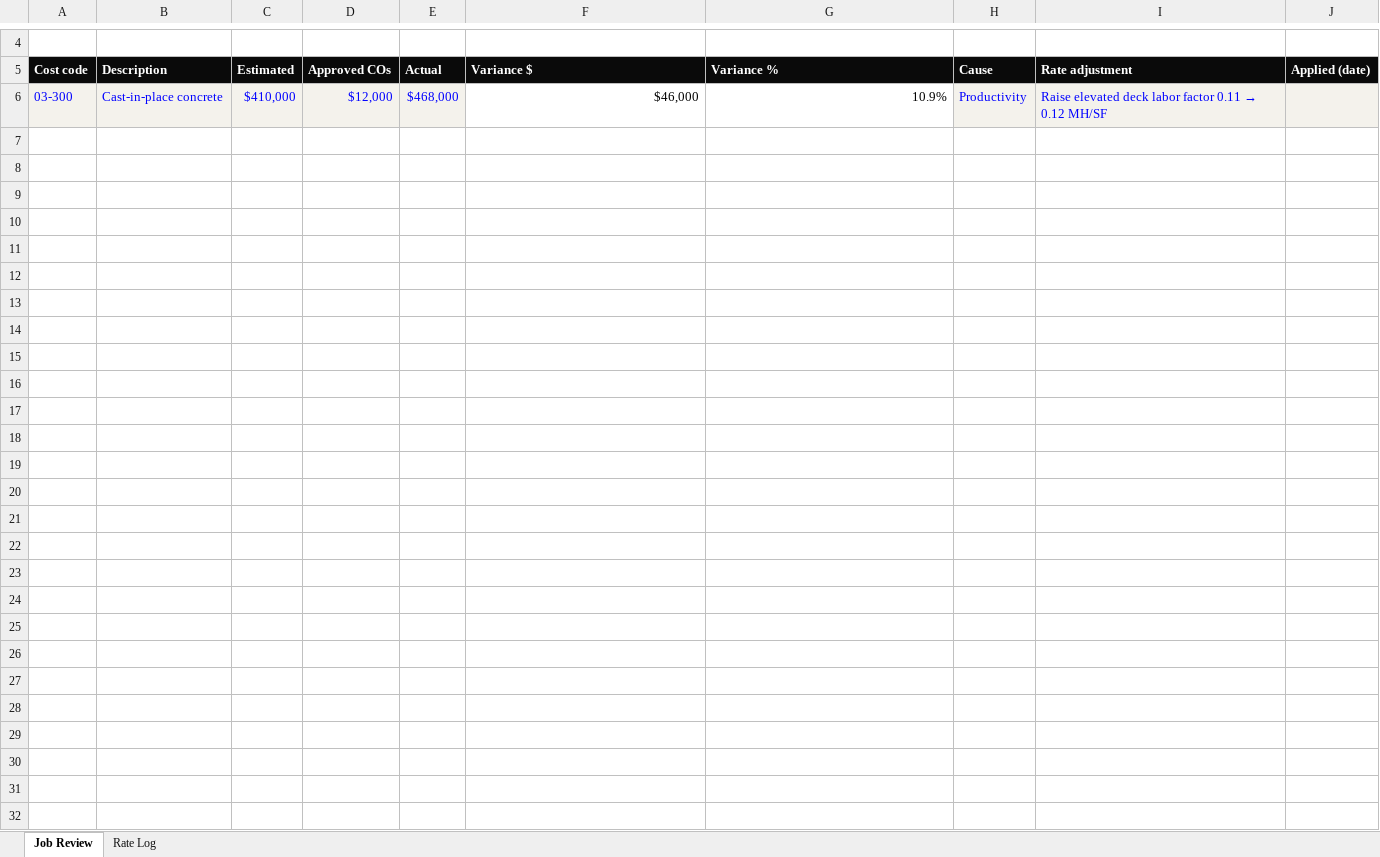
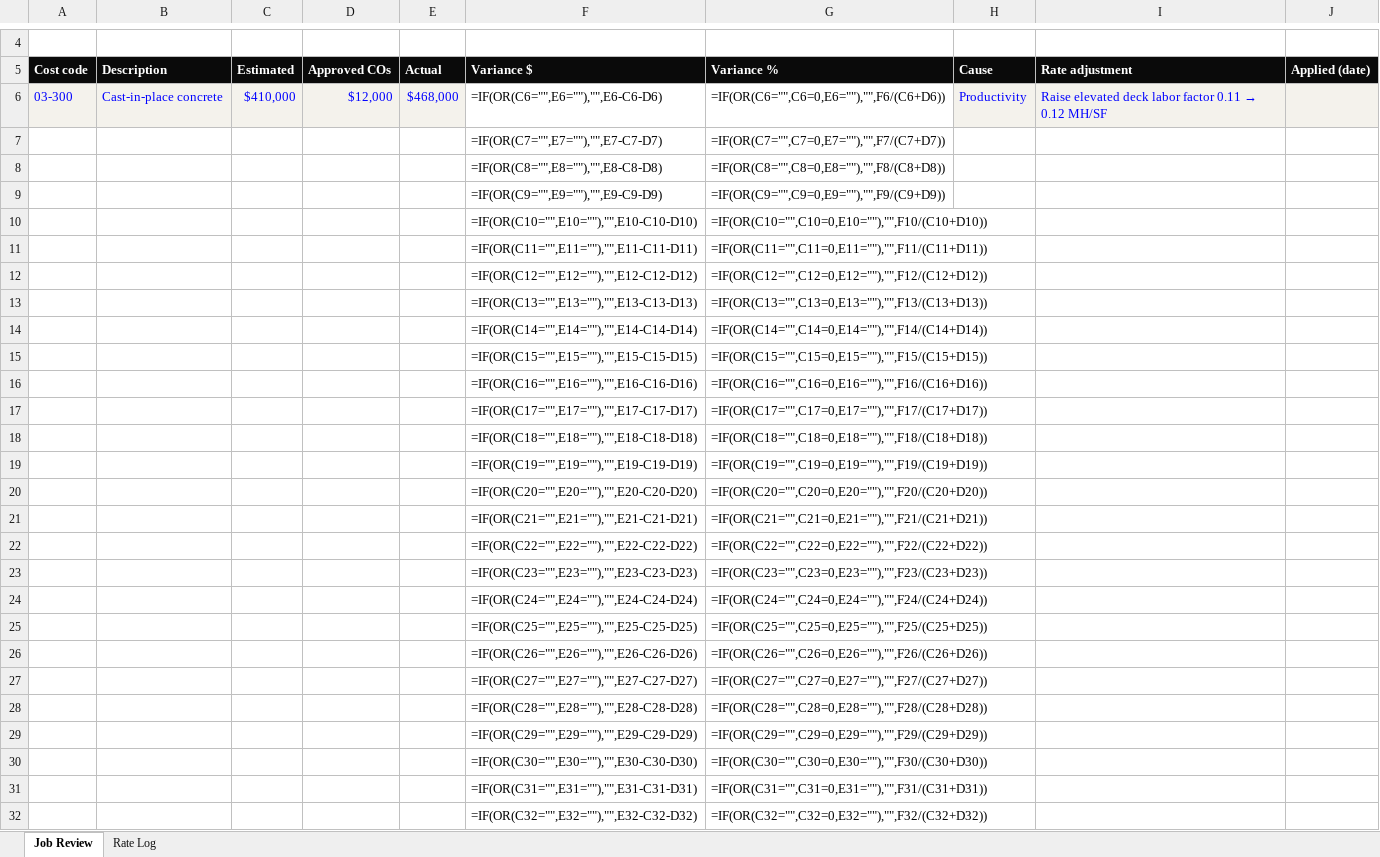
Before and after one commit to mvwsystems/6signal, an Excel workbook: public/get/variance/variance-6signal.xlsx, sheet Job Review, drawn as a sheet; only a part is shown, gaps mark what is left out; values as stored, in another font and other column widths than the file's, no borders; formulas without a stored value are shown as written; the diff covers the shown part only; the diff names each change by its address in the sheet, - before the commit and + after, or states it on an @@ line.

```diff
--- a/public/get/variance/variance-6signal.xlsx (sheet Job Review)
+++ b/public/get/variance/variance-6signal.xlsx (sheet Job Review)
-F6 (Variance $): $46,000
+F6 (Variance $): =IF(OR(C6="",E6=""),"",E6-C6-D6)
-G6 (Variance %): 10.9%
+G6 (Variance %): =IF(OR(C6="",C6=0,E6=""),"",F6/(C6+D6))
-row 7: (empty)
+row 7:  |  |  |  |  | =IF(OR(C7="",E7=""),"",E7-C7-D7) | =IF(OR(C7="",C7=0,E7=""),"",F7/(C7+D7))
-row 8: (empty)
+row 8:  |  |  |  |  | =IF(OR(C8="",E8=""),"",E8-C8-D8) | =IF(OR(C8="",C8=0,E8=""),"",F8/(C8+D8))
-row 9: (empty)
+row 9:  |  |  |  |  | =IF(OR(C9="",E9=""),"",E9-C9-D9) | =IF(OR(C9="",C9=0,E9=""),"",F9/(C9+D9))
-row 10: (empty)
+row 10:  |  |  |  |  | =IF(OR(C10="",E10=""),"",E10-C10-D10) | =IF(OR(C10="",C10=0,E10=""),"",F10/(C10+D10))
-row 11: (empty)
+row 11:  |  |  |  |  | =IF(OR(C11="",E11=""),"",E11-C11-D11) | =IF(OR(C11="",C11=0,E11=""),"",F11/(C11+D11))
-row 12: (empty)
+row 12:  |  |  |  |  | =IF(OR(C12="",E12=""),"",E12-C12-D12) | =IF(OR(C12="",C12=0,E12=""),"",F12/(C12+D12))
-row 13: (empty)
+row 13:  |  |  |  |  | =IF(OR(C13="",E13=""),"",E13-C13-D13) | =IF(OR(C13="",C13=0,E13=""),"",F13/(C13+D13))
-row 14: (empty)
+row 14:  |  |  |  |  | =IF(OR(C14="",E14=""),"",E14-C14-D14) | =IF(OR(C14="",C14=0,E14=""),"",F14/(C14+D14))
-row 15: (empty)
+row 15:  |  |  |  |  | =IF(OR(C15="",E15=""),"",E15-C15-D15) | =IF(OR(C15="",C15=0,E15=""),"",F15/(C15+D15))
-row 16: (empty)
+row 16:  |  |  |  |  | =IF(OR(C16="",E16=""),"",E16-C16-D16) | =IF(OR(C16="",C16=0,E16=""),"",F16/(C16+D16))
-row 17: (empty)
+row 17:  |  |  |  |  | =IF(OR(C17="",E17=""),"",E17-C17-D17) | =IF(OR(C17="",C17=0,E17=""),"",F17/(C17+D17))
-row 18: (empty)
+row 18:  |  |  |  |  | =IF(OR(C18="",E18=""),"",E18-C18-D18) | =IF(OR(C18="",C18=0,E18=""),"",F18/(C18+D18))
-row 19: (empty)
+row 19:  |  |  |  |  | =IF(OR(C19="",E19=""),"",E19-C19-D19) | =IF(OR(C19="",C19=0,E19=""),"",F19/(C19+D19))
-row 20: (empty)
+row 20:  |  |  |  |  | =IF(OR(C20="",E20=""),"",E20-C20-D20) | =IF(OR(C20="",C20=0,E20=""),"",F20/(C20+D20))
-row 21: (empty)
+row 21:  |  |  |  |  | =IF(OR(C21="",E21=""),"",E21-C21-D21) | =IF(OR(C21="",C21=0,E21=""),"",F21/(C21+D21))
-row 22: (empty)
+row 22:  |  |  |  |  | =IF(OR(C22="",E22=""),"",E22-C22-D22) | =IF(OR(C22="",C22=0,E22=""),"",F22/(C22+D22))
-row 23: (empty)
+row 23:  |  |  |  |  | =IF(OR(C23="",E23=""),"",E23-C23-D23) | =IF(OR(C23="",C23=0,E23=""),"",F23/(C23+D23))
-row 24: (empty)
+row 24:  |  |  |  |  | =IF(OR(C24="",E24=""),"",E24-C24-D24) | =IF(OR(C24="",C24=0,E24=""),"",F24/(C24+D24))
-row 25: (empty)
+row 25:  |  |  |  |  | =IF(OR(C25="",E25=""),"",E25-C25-D25) | =IF(OR(C25="",C25=0,E25=""),"",F25/(C25+D25))
-row 26: (empty)
+row 26:  |  |  |  |  | =IF(OR(C26="",E26=""),"",E26-C26-D26) | =IF(OR(C26="",C26=0,E26=""),"",F26/(C26+D26))
-row 27: (empty)
+row 27:  |  |  |  |  | =IF(OR(C27="",E27=""),"",E27-C27-D27) | =IF(OR(C27="",C27=0,E27=""),"",F27/(C27+D27))
-row 28: (empty)
+row 28:  |  |  |  |  | =IF(OR(C28="",E28=""),"",E28-C28-D28) | =IF(OR(C28="",C28=0,E28=""),"",F28/(C28+D28))
-row 29: (empty)
+row 29:  |  |  |  |  | =IF(OR(C29="",E29=""),"",E29-C29-D29) | =IF(OR(C29="",C29=0,E29=""),"",F29/(C29+D29))
-row 30: (empty)
+row 30:  |  |  |  |  | =IF(OR(C30="",E30=""),"",E30-C30-D30) | =IF(OR(C30="",C30=0,E30=""),"",F30/(C30+D30))
-row 31: (empty)
+row 31:  |  |  |  |  | =IF(OR(C31="",E31=""),"",E31-C31-D31) | =IF(OR(C31="",C31=0,E31=""),"",F31/(C31+D31))
-row 32: (empty)
+row 32:  |  |  |  |  | =IF(OR(C32="",E32=""),"",E32-C32-D32) | =IF(OR(C32="",C32=0,E32=""),"",F32/(C32+D32))
```
Also changed, not shown: 66 edited cells elsewhere in this sheet, sheet Rate Log, public/get/later/later-6signal.xlsx, public/get/node/node-6signal.xlsx, 56 other files.
